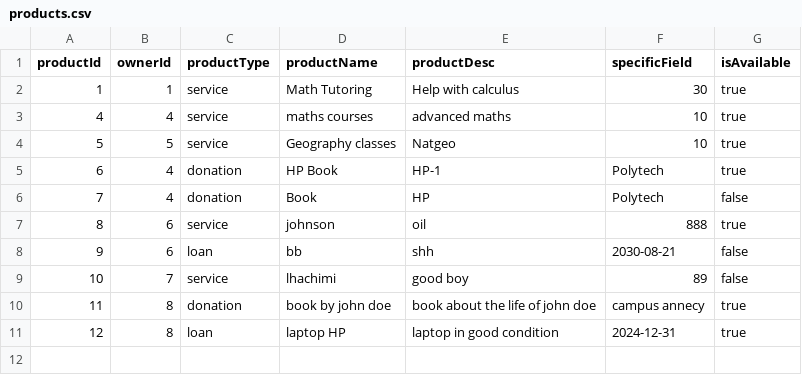
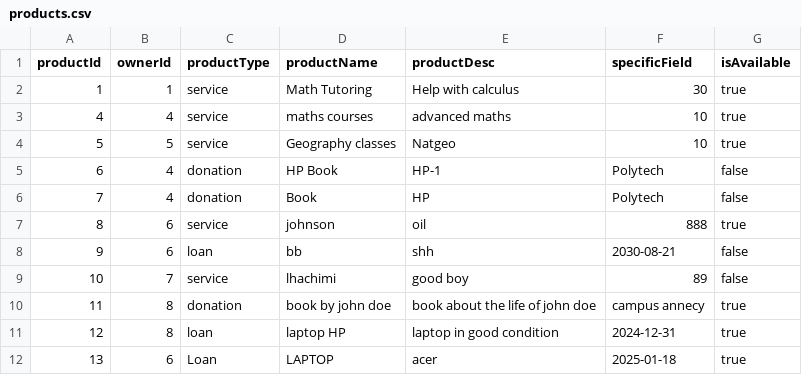
Before and after one commit to Samisb2002/Campus-sharing-app, a CSV file: CodeGeneratedFromUML/products.csv, drawn as a sheet.

Commit message:
ProductCatalog singleton and csvutils

```diff
--- a/CodeGeneratedFromUML/products.csv
+++ b/CodeGeneratedFromUML/products.csv
@@ -4,3 +4,3 @@ productId,ownerId,productType,productName,productDesc,specificField,isAvailable
 5,5,service,Geography classes,Natgeo,10,true
-6,4,donation,HP Book,HP-1,Polytech,true
+6,4,donation,HP Book,HP-1,Polytech,false
 7,4,donation,Book,HP,Polytech,false
@@ -11 +11,2 @@ productId,ownerId,productType,productName,productDesc,specificField,isAvailable
 12,8,loan,laptop HP,laptop in good condition ,2024-12-31,true
+13,6,Loan,LAPTOP,acer,2025-01-18,true
```
Also changed, not shown: 14 other files.
